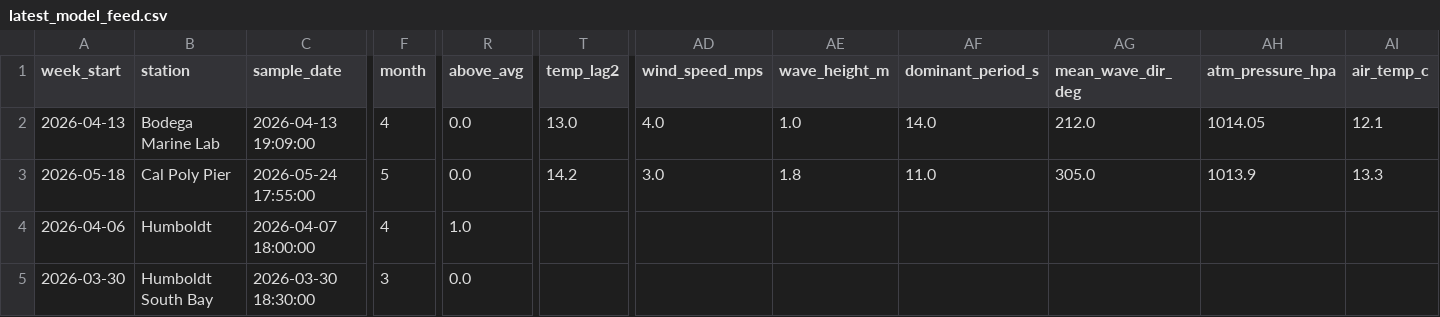
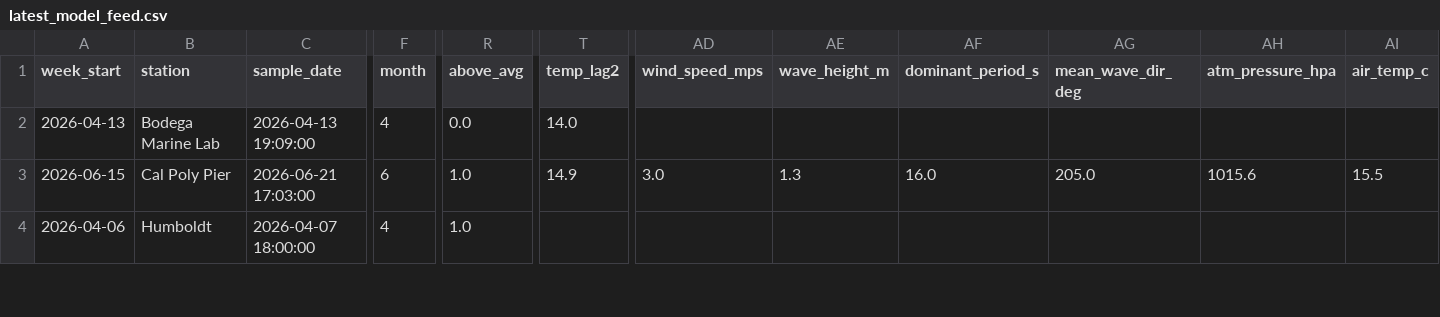
Before and after one commit to katiemoc/Harmful-Algal-Bloom-Predictor, a CSV file: data/processed/model_feed/latest_model_feed.csv, drawn as a sheet; only a part is shown, gaps mark what is left out; rows hold the shown columns only; the diff covers the shown part only; the diff names each change by its address in the sheet, - before the commit and + after, or states it on an @@ line.

```diff
--- a/data/processed/model_feed/latest_model_feed.csv
+++ b/data/processed/model_feed/latest_model_feed.csv
-T2 (temp_lag2): 13.0
+T2 (temp_lag2): 14.0
-AD2 (wind_speed_mps): 4.0
+AD2 (wind_speed_mps): (empty)
-AE2 (wave_height_m): 1.0
+AE2 (wave_height_m): (empty)
-AF2 (dominant_period_s): 14.0
+AF2 (dominant_period_s): (empty)
-AG2 (mean_wave_dir_deg): 212.0
+AG2 (mean_wave_dir_deg): (empty)
-AH2 (atm_pressure_hpa): 1014.05
+AH2 (atm_pressure_hpa): (empty)
-AI2 (air_temp_c): 12.1
+AI2 (air_temp_c): (empty)
-A3 (week_start): 2026-05-18
+A3 (week_start): 2026-06-15
-C3 (sample_date): 2026-05-24 17:55:00
+C3 (sample_date): 2026-06-21 17:03:00
-F3 (month): 5
+F3 (month): 6
-R3 (above_avg): 0.0
+R3 (above_avg): 1.0
-T3 (temp_lag2): 14.2
+T3 (temp_lag2): 14.9
-AE3 (wave_height_m): 1.8
+AE3 (wave_height_m): 1.3
-AF3 (dominant_period_s): 11.0
+AF3 (dominant_period_s): 16.0
-AG3 (mean_wave_dir_deg): 305.0
+AG3 (mean_wave_dir_deg): 205.0
-AH3 (atm_pressure_hpa): 1013.9
+AH3 (atm_pressure_hpa): 1015.6
-AI3 (air_temp_c): 13.3
+AI3 (air_temp_c): 15.5
-row 5: 2026-03-30 | Humboldt South Bay | 2026-03-30 18:30:00 | 3 | 0.0
```
Also changed, not shown: 114 edited cells elsewhere in this file, data/processed/model_feed/weekly_model_feed.csv, 2 other files.
